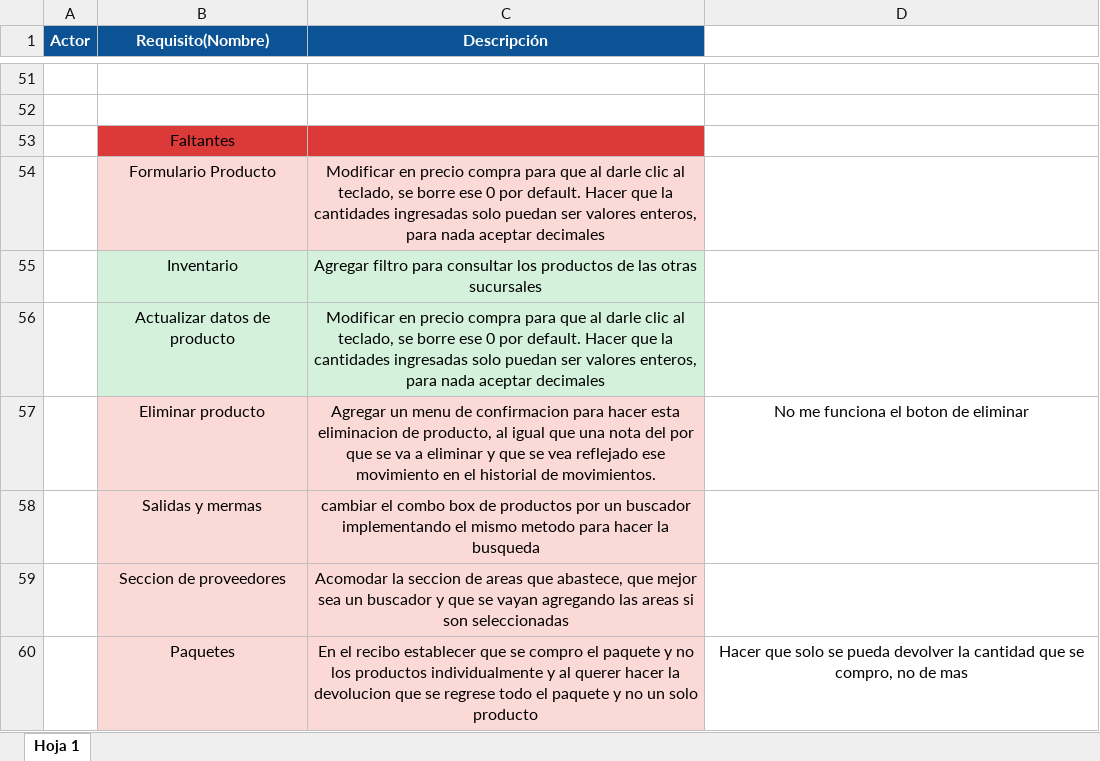
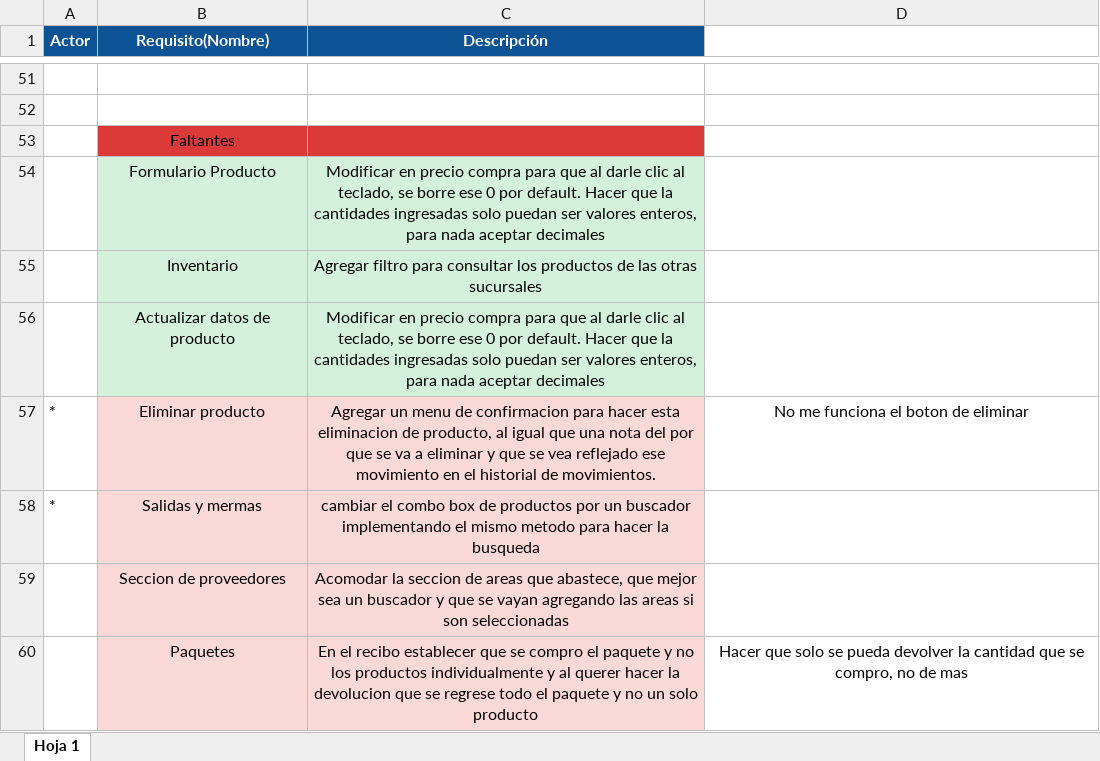
Before and after one commit to Richardrobles25/FerreteriaAldrete, an Excel workbook: Funcionalidades del Sistema Ferreteria.xlsx, sheet Hoja 1, drawn as a sheet; only a part is shown, gaps mark what is left out; values as stored, in another font and other column widths than the file's, no borders; the diff covers the shown part only; the diff names each change by its address in the sheet, - before the commit and + after, or states it on an @@ line.

```diff
--- a/Funcionalidades del Sistema Ferreteria.xlsx (sheet Hoja 1)
+++ b/Funcionalidades del Sistema Ferreteria.xlsx (sheet Hoja 1)
-B54:C54 fill: #FBD9D7
+B54:C54 fill: #D3F1DB
-A57:A58 (Actor): (empty)
+A57:A58 (Actor): *
```
Also changed, not shown: 16 added rows, 5 edited cells and cell formats elsewhere in this sheet, 1 other file.
